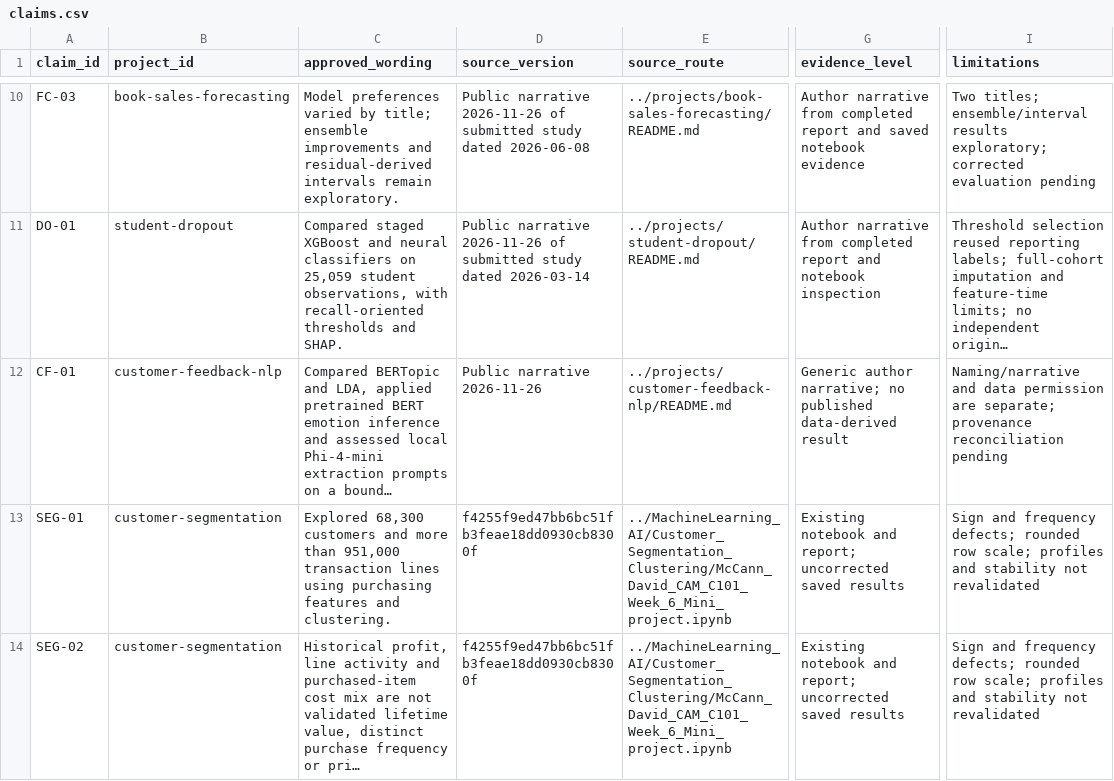
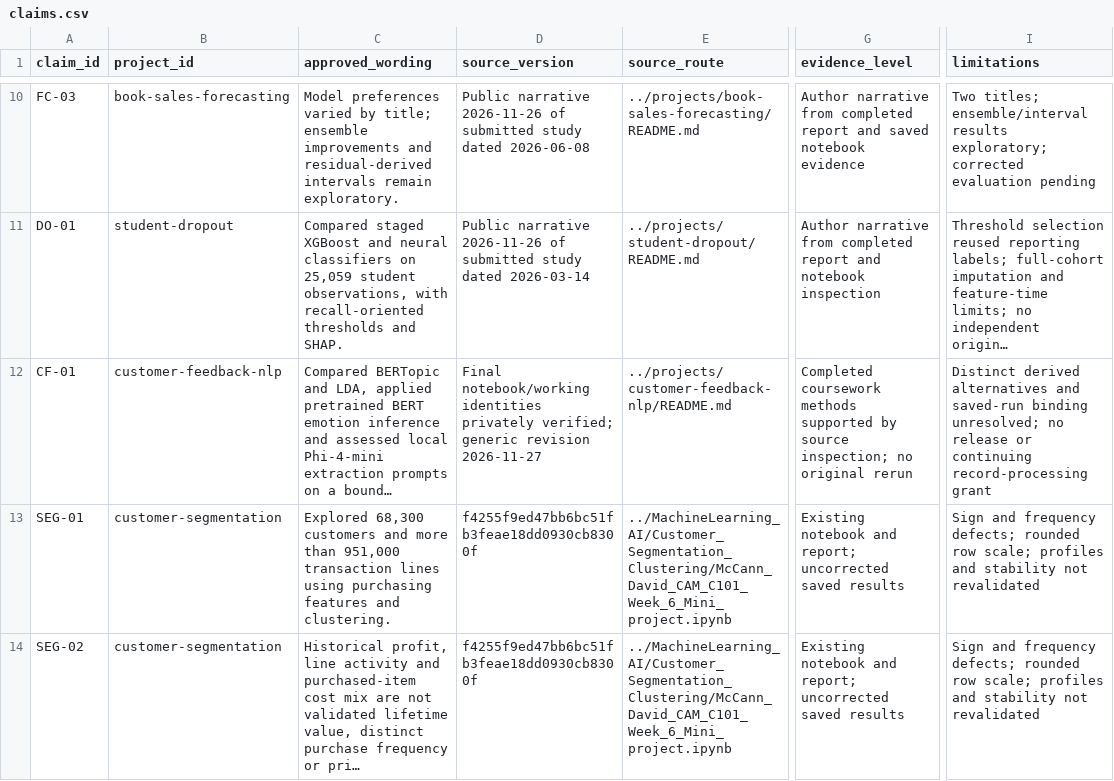
Before and after one commit to Q-types/Portfolio, a CSV file: docs/claims.csv, drawn as a sheet; only a part is shown, gaps mark what is left out; long unchanged cells end in …; the diff covers the shown part only; the diff names each change by its address in the sheet, - before the commit and + after, or states it on an @@ line.

Commit message:
Add reproducible customer-feedback issue evaluation and offline LDA evidence

```diff
--- a/docs/claims.csv
+++ b/docs/claims.csv
-D12 (source_version): Public narrative 2026-11-26
+D12 (source_version): Final notebook/working identities privately verified; generic revision 2026-11-27
-G12 (evidence_level): Generic author narrative; no published data-derived result
+G12 (evidence_level): Completed coursework methods supported by source inspection; no original rerun
-I12 (limitations): Naming/narrative and data permission are separate; provenance reconciliation pending
+I12 (limitations): Distinct derived alternatives and saved-run binding unresolved; no release or continuing record-processing grant
```
Also changed, not shown: 1 added row elsewhere in this file, docs/provenance.csv, 31 other files.
